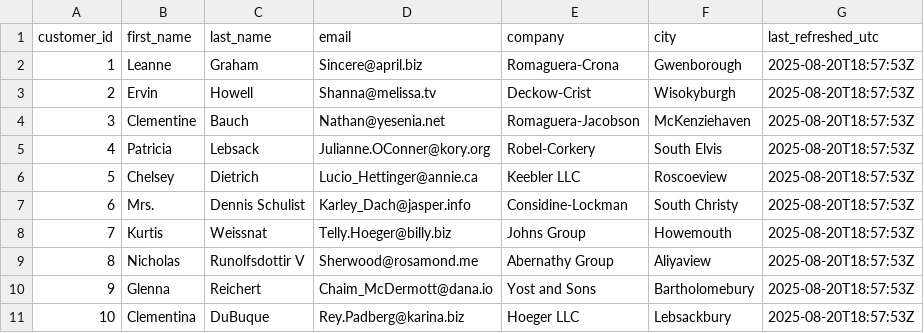
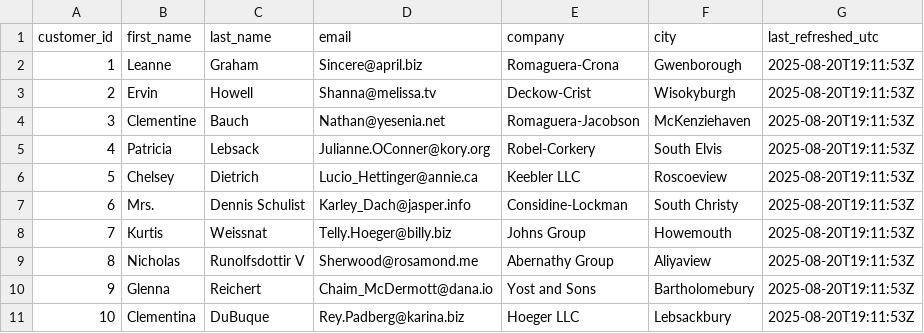
Before and after one commit to vuddaraj/dbt_cloud_poc, a CSV file: seeds/customers.csv, drawn as a sheet.

```diff
--- a/seeds/customers.csv
+++ b/seeds/customers.csv
@@ -1,11 +1,11 @@
 customer_id,first_name,last_name,email,company,city,last_refreshed_utc
-1,Leanne,Graham,Sincere@april.biz,Romaguera-Crona,Gwenborough,2025-08-20T18:57:53Z
-2,Ervin,Howell,Shanna@melissa.tv,Deckow-Crist,Wisokyburgh,2025-08-20T18:57:53Z
-3,Clementine,Bauch,Nathan@yesenia.net,Romaguera-Jacobson,McKenziehaven,2025-08-20T18:57:53Z
-4,Patricia,Lebsack,Julianne.OConner@kory.org,Robel-Corkery,South Elvis,2025-08-20T18:57:53Z
-5,Chelsey,Dietrich,Lucio_Hettinger@annie.ca,Keebler LLC,Roscoeview,2025-08-20T18:57:53Z
-6,Mrs.,Dennis Schulist,Karley_Dach@jasper.info,Considine-Lockman,South Christy,2025-08-20T18:57:53Z
-7,Kurtis,Weissnat,Telly.Hoeger@billy.biz,Johns Group,Howemouth,2025-08-20T18:57:53Z
-8,Nicholas,Runolfsdottir V,Sherwood@rosamond.me,Abernathy Group,Aliyaview,2025-08-20T18:57:53Z
-9,Glenna,Reichert,Chaim_McDermott@dana.io,Yost and Sons,Bartholomebury,2025-08-20T18:57:53Z
-10,Clementina,DuBuque,Rey.Padberg@karina.biz,Hoeger LLC,Lebsackbury,2025-08-20T18:57:53Z
+1,Leanne,Graham,Sincere@april.biz,Romaguera-Crona,Gwenborough,2025-08-20T19:11:53Z
+2,Ervin,Howell,Shanna@melissa.tv,Deckow-Crist,Wisokyburgh,2025-08-20T19:11:53Z
+3,Clementine,Bauch,Nathan@yesenia.net,Romaguera-Jacobson,McKenziehaven,2025-08-20T19:11:53Z
+4,Patricia,Lebsack,Julianne.OConner@kory.org,Robel-Corkery,South Elvis,2025-08-20T19:11:53Z
+5,Chelsey,Dietrich,Lucio_Hettinger@annie.ca,Keebler LLC,Roscoeview,2025-08-20T19:11:53Z
+6,Mrs.,Dennis Schulist,Karley_Dach@jasper.info,Considine-Lockman,South Christy,2025-08-20T19:11:53Z
+7,Kurtis,Weissnat,Telly.Hoeger@billy.biz,Johns Group,Howemouth,2025-08-20T19:11:53Z
+8,Nicholas,Runolfsdottir V,Sherwood@rosamond.me,Abernathy Group,Aliyaview,2025-08-20T19:11:53Z
+9,Glenna,Reichert,Chaim_McDermott@dana.io,Yost and Sons,Bartholomebury,2025-08-20T19:11:53Z
+10,Clementina,DuBuque,Rey.Padberg@karina.biz,Hoeger LLC,Lebsackbury,2025-08-20T19:11:53Z
```
